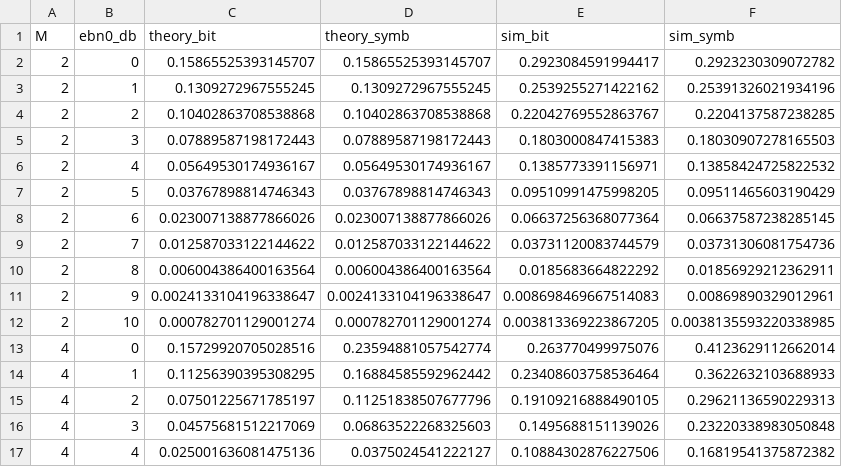
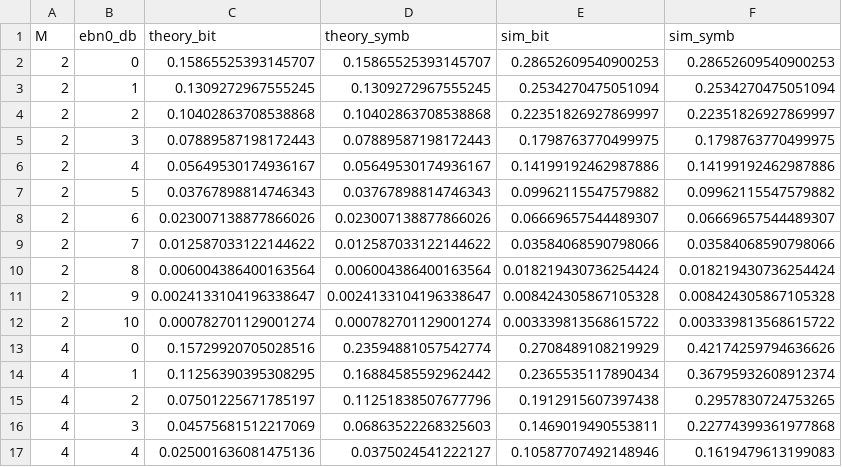
Before and after one commit to JuanBiancuzzo/TPs-TCD, a CSV file: data/analisis/analysis_results_with_code_of_FSK.csv, drawn as a sheet; only a part is shown; the diff covers the shown part only.

```diff
--- a/data/analisis/analysis_results_with_code_of_FSK.csv
+++ b/data/analisis/analysis_results_with_code_of_FSK.csv
@@ -1,17 +1,17 @@
 M,ebn0_db,theory_bit,theory_symb,sim_bit,sim_symb
-2,0,0.15865525393145707,0.15865525393145707,0.2923084591994417,0.2923230309072782
-2,1,0.1309272967555245,0.1309272967555245,0.2539255271422162,0.25391326021934196
-2,2,0.10402863708538868,0.10402863708538868,0.22042769552863767,0.2204137587238285
-2,3,0.07889587198172443,0.07889587198172443,0.1803000847415383,0.18030907278165503
-2,4,0.05649530174936167,0.05649530174936167,0.1385773391156971,0.13858424725822532
-2,5,0.03767898814746343,0.03767898814746343,0.09510991475998205,0.09511465603190429
-2,6,0.023007138877866026,0.023007138877866026,0.06637256368077364,0.06637587238285145
-2,7,0.012587033122144622,0.012587033122144622,0.03731120083744579,0.03731306081754736
-2,8,0.006004386400163564,0.006004386400163564,0.0185683664822292,0.01856929212362911
-2,9,0.0024133104196338647,0.0024133104196338647,0.008698469667514083,0.00869890329012961
-2,10,0.000782701129001274,0.000782701129001274,0.003813369223867205,0.0038135593220338985
-4,0,0.15729920705028516,0.23594881057542774,0.263770499975076,0.4123629112662014
-4,1,0.11256390395308295,0.16884585592962442,0.23408603758536464,0.3622632103688933
-4,2,0.07501225671785197,0.11251838507677796,0.19109216888490105,0.29621136590229313
-4,3,0.04575681512217069,0.06863522268325603,0.1495688151139026,0.23220338983050848
-4,4,0.025001636081475136,0.0375024541222127,0.10884302876227506,0.16819541375872382
+2,0,0.15865525393145707,0.15865525393145707,0.28652609540900253,0.28652609540900253
+2,1,0.1309272967555245,0.1309272967555245,0.2534270475051094,0.2534270475051094
+2,2,0.10402863708538868,0.10402863708538868,0.22351826927869997,0.22351826927869997
+2,3,0.07889587198172443,0.07889587198172443,0.1798763770499975,0.1798763770499975
+2,4,0.05649530174936167,0.05649530174936167,0.14199192462987886,0.14199192462987886
+2,5,0.03767898814746343,0.03767898814746343,0.09962115547579882,0.09962115547579882
+2,6,0.023007138877866026,0.023007138877866026,0.06669657544489307,0.06669657544489307
+2,7,0.012587033122144622,0.012587033122144622,0.03584068590798066,0.03584068590798066
+2,8,0.006004386400163564,0.006004386400163564,0.018219430736254424,0.018219430736254424
+2,9,0.0024133104196338647,0.0024133104196338647,0.008424305867105328,0.008424305867105328
+2,10,0.000782701129001274,0.000782701129001274,0.003339813568615722,0.003339813568615722
+4,0,0.15729920705028516,0.23594881057542774,0.2708489108219929,0.42174259794636626
+4,1,0.11256390395308295,0.16884585592962442,0.2365535117890434,0.36795932608912374
+4,2,0.07501225671785197,0.11251838507677796,0.1912915607397438,0.2957830724753265
+4,3,0.04575681512217069,0.06863522268325603,0.1469019490553811,0.22774399361977868
+4,4,0.025001636081475136,0.0375024541222127,0.10587707492148946,0.1619479613199083
```
Also changed, not shown: 54 edited cells elsewhere in this file, data/analisis/analysis_results_with_code_of_PSK.csv, data/analisis/analysis_results_without_code_of_FSK.csv, 22 other files.
